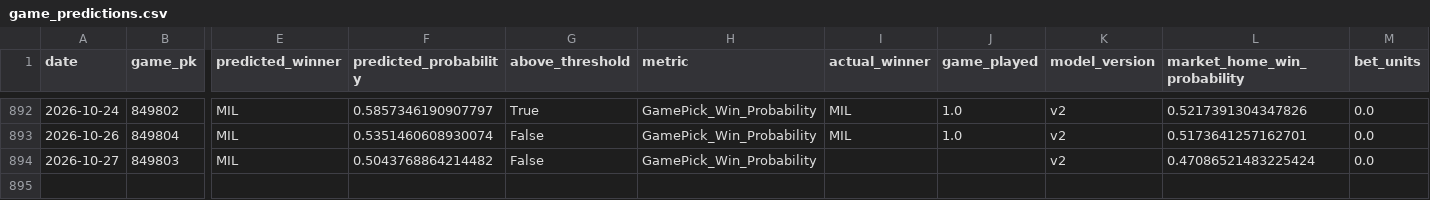
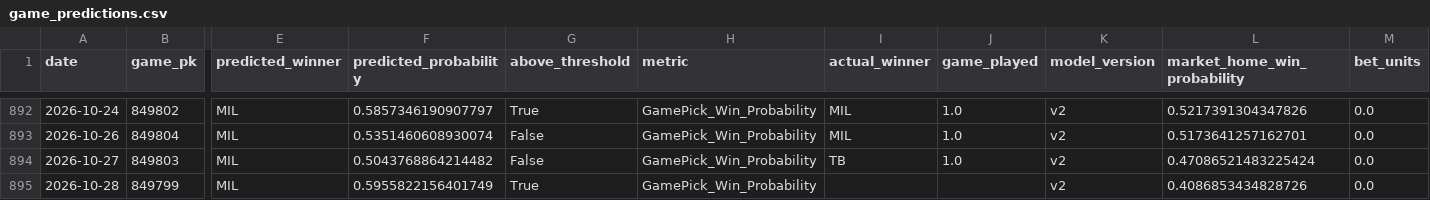
Before and after one commit to JMerchen/mlb_metrics, a CSV file: data/predictions/game_predictions.csv, drawn as a sheet; only a part is shown, gaps mark what is left out; rows hold the shown columns only; the diff names each change by its address in the sheet, - before the commit and + after, or states it on an @@ line.

```diff
--- a/data/predictions/game_predictions.csv
+++ b/data/predictions/game_predictions.csv
-I894 (actual_winner): (empty)
+I894 (actual_winner): TB
-J894 (game_played): (empty)
+J894 (game_played): 1.0
+row 895: 2026-10-28 | 849799 | MIL | 0.5955822156401749 | True | GamePick_Win_Probability |  |  | v2 | 0.4086853434828726 | 0.0
```
Also changed, not shown: docs/data/game_picks_picks.csv, docs/data/game_picks_summary.csv, 14 other files.
